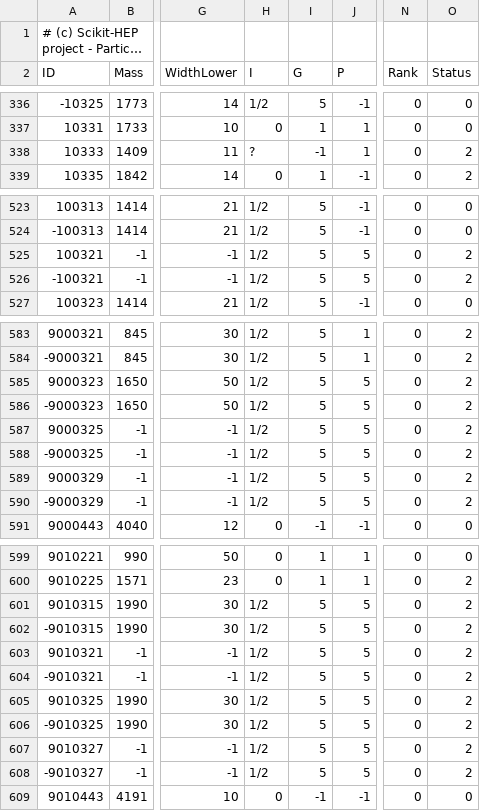
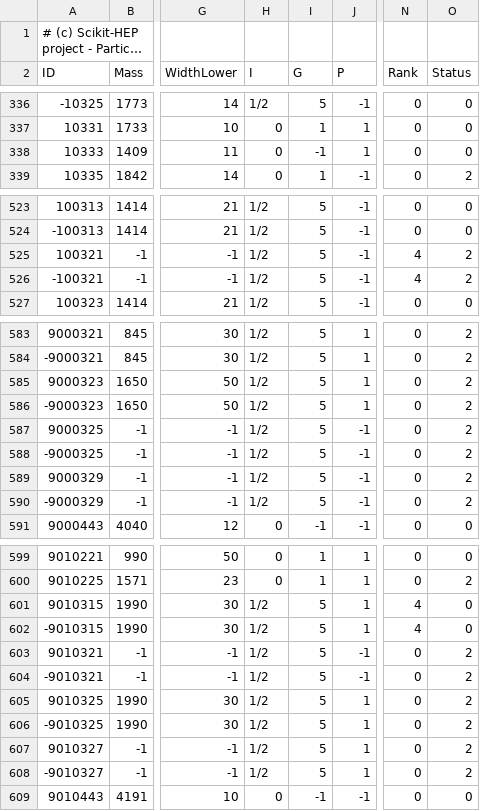
Before and after one commit to scikit-hep/particle, a CSV file: src/particle/data/particle2024.csv, drawn as a sheet; only a part is shown, gaps mark what is left out; long unchanged cells end in …; the diff covers the shown part only; the diff names each change by its address in the sheet, - before the commit and + after, or states it on an @@ line.

```diff
--- a/src/particle/data/particle2024.csv
+++ b/src/particle/data/particle2024.csv
-H338 (I): ?
+H338 (I): 0
-O338 (Status): 2
+O338 (Status): 0
-J525:J526 (P): 5
+J525:J526 (P): -1
-N525:N526 (Rank): 0
+N525:N526 (Rank): 4
-J585:J586 (P): 5
+J585:J586 (P): 1
-J587:J590 (P): 5
+J587:J590 (P): -1
-J601:J602 (P): 5
+J601:J602 (P): 1
-N601:N602 (Rank): 0
+N601:N602 (Rank): 4
-O601:O602 (Status): 2
+O601:O602 (Status): 0
-J603:J604 (P): 5
+J603:J604 (P): -1
-J605:J608 (P): 5
+J605:J608 (P): 1
```
Also changed, not shown: 8 edited cells elsewhere in this file, 1 other file.
